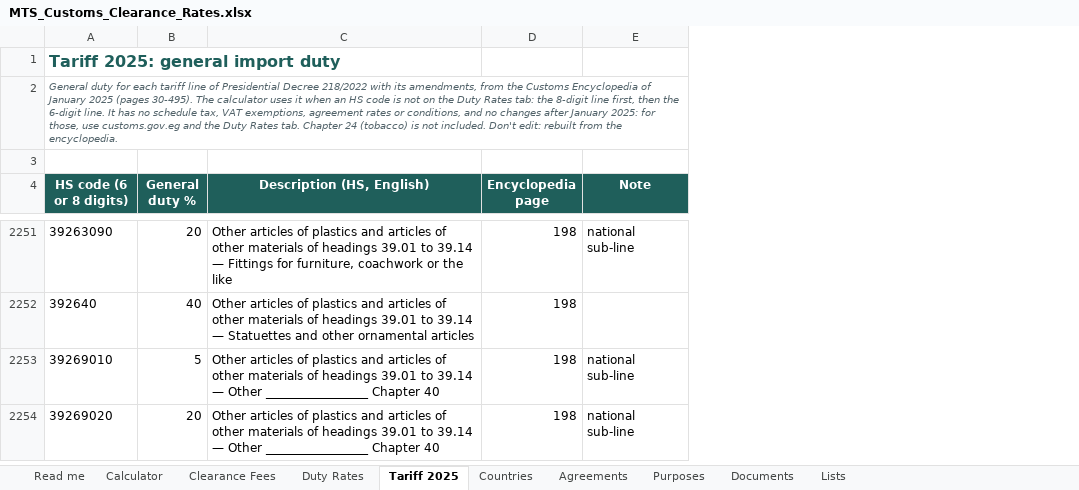
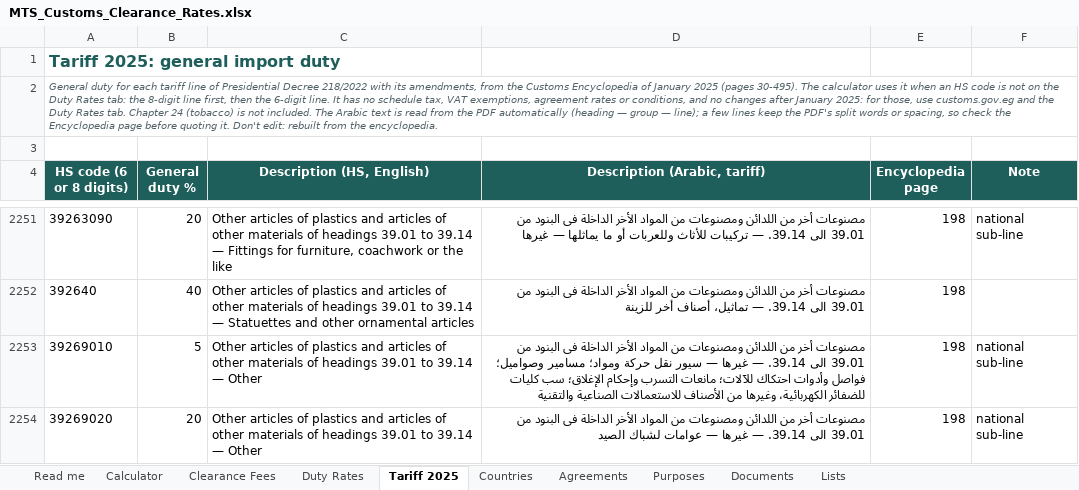
Before and after one commit to oasfourmts/mts-rates, an Excel workbook: templates/MTS_Customs_Clearance_Rates.xlsx, sheet Tariff 2025, drawn as a sheet; only a part is shown, gaps mark what is left out; values as stored, in another font and other column widths than the file's, no borders; charts and pictures not drawn; the diff covers the shown part only; the diff names each change by its address in the sheet, - before the commit and + after, or states it on an @@ line.

```diff
--- a/templates/MTS_Customs_Clearance_Rates.xlsx (sheet Tariff 2025)
+++ b/templates/MTS_Customs_Clearance_Rates.xlsx (sheet Tariff 2025)
+column D (Description (Arabic, tariff)), rows 2251-2254: مصنوعات أخر من اللدائن ومصنوعات من المواد الأخر الداخلة فى البنود من 39.01 الى 39.14. — تركيبات للأثاث وللعربات أو ما يماثلها — غيرها | مصنوعات أخر من اللدائن ومصنوعات من المواد الأخر الداخلة فى البنود من 39.01 الى 39.14. — تماثيل، أصناف أخر للزينة | مصنوعات أخر من اللدائن ومصنوعات من المواد الأخر الداخلة فى البنود من 39.01 الى 39.14. — غيرها — سيور نقل حركة ومواد؛ مسامير وصواميل؛ فواصل وأدوات احتكاك للآلات؛ مانعات التسرب وإحكام الإغلاق؛ سب كليات للضفائر الكهربائية، وغيرها من الأصناف للاستعمالات الصناعية والتقنية | مصنوعات أخر من اللدائن ومصنوعات من المواد الأخر الداخلة فى البنود من 39.01 الى 39.14. — غيرها — عوامات لشباك الصيد
-A2 (HS code (6 or 8 digits)): …not included. Don't edit:…
+A2 (HS code (6 or 8 digits)): …not included. The Arabic text is read from the PDF automatically (heading — group — line); a few lines keep the PDF's split words or spacing, so check the Encyclopedia page before quoting it. Don't edit:…
-C2253:C2254 (Description (HS, English)): …— Other _________________ Chapter 40
+C2253:C2254 (Description (HS, English)): …— Other
```
Also changed, not shown: 211 edited cells elsewhere in this sheet, sheet Calculator, 11 other files.
